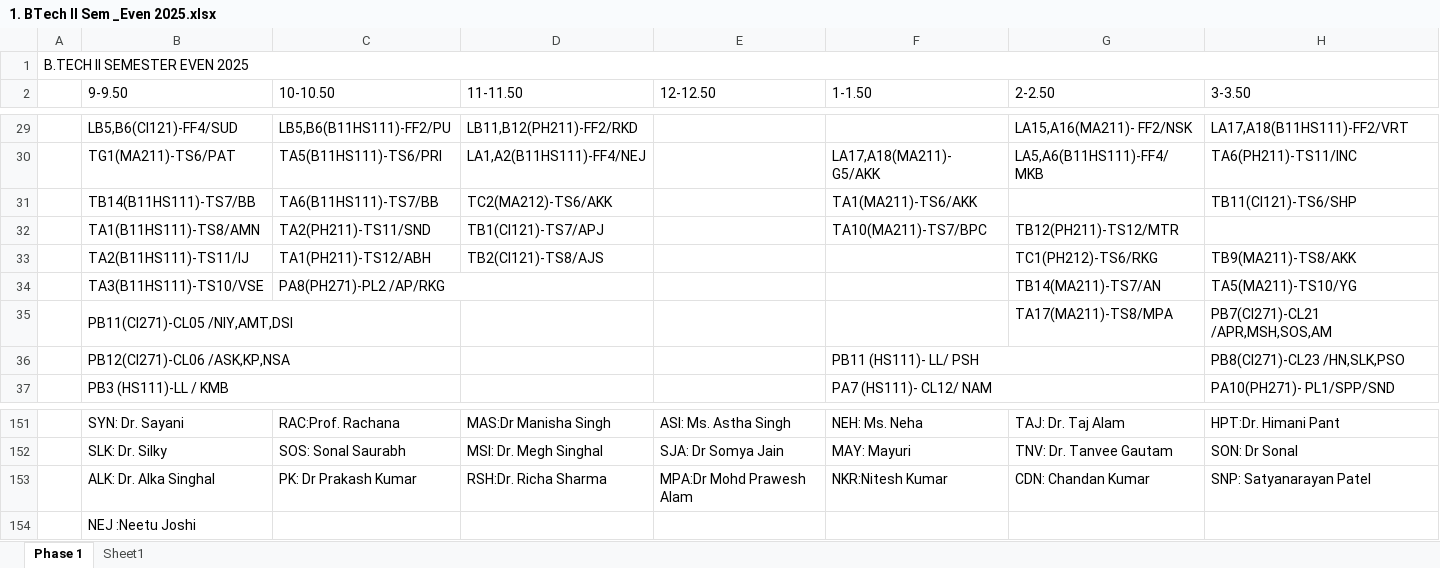
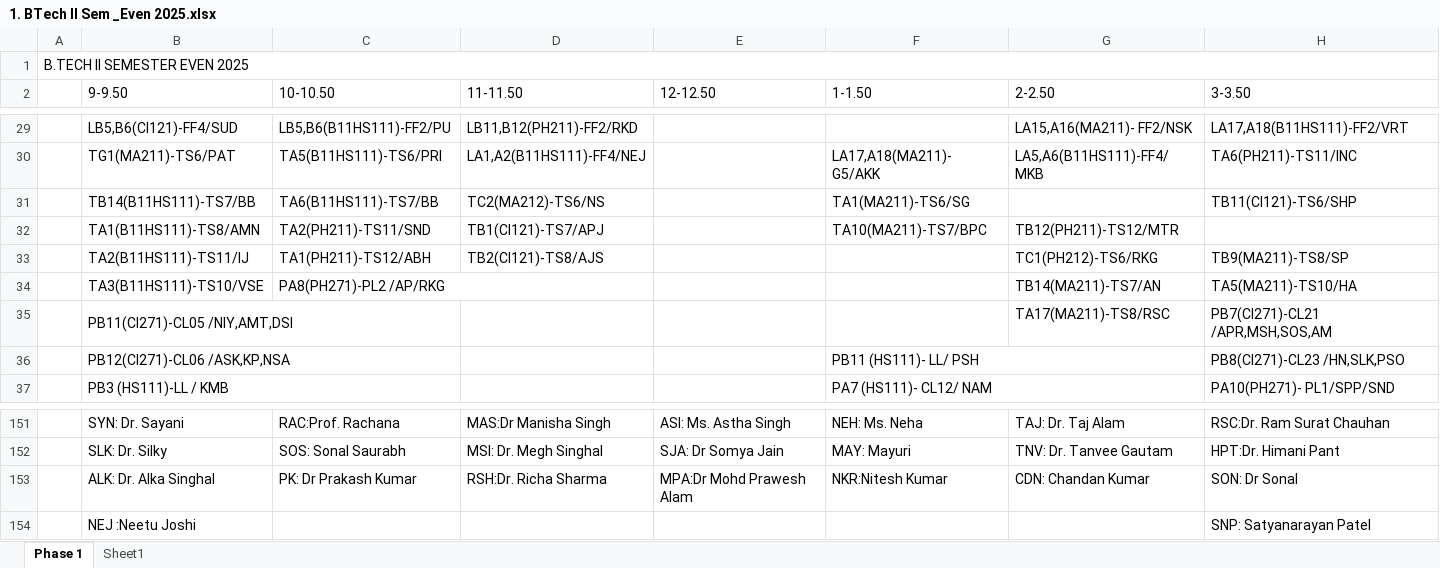
Before and after one commit to codelif/jiit-planner-cdn, an Excel workbook: raw/faculty/1. BTech II Sem _Even 2025.xlsx, sheet Phase 1, drawn as a sheet; only a part is shown, gaps mark what is left out; values as stored, in another font and other column widths than the file's, no cell formats; the diff covers the shown part only; the diff names each change by its address in the sheet, - before the commit and + after, or states it on an @@ line.

```diff
--- a/raw/faculty/1. BTech II Sem _Even 2025.xlsx (sheet Phase 1)
+++ b/raw/faculty/1. BTech II Sem _Even 2025.xlsx (sheet Phase 1)
-D31 (11-11.50): TC2(MA212)-TS6/AKK
+D31 (11-11.50): TC2(MA212)-TS6/NS
-F31 (1-1.50): TA1(MA211)-TS6/AKK
+F31 (1-1.50): TA1(MA211)-TS6/SG
-H33 (3-3.50): TB9(MA211)-TS8/AKK
+H33 (3-3.50): TB9(MA211)-TS8/SP
-H34 (3-3.50): TA5(MA211)-TS10/YG
+H34 (3-3.50): TA5(MA211)-TS10/HA
-G35 (2-2.50): TA17(MA211)-TS8/MPA
+G35 (2-2.50): TA17(MA211)-TS8/RSC
-H151 (3-3.50): HPT:Dr. Himani Pant
+H151 (3-3.50): RSC:Dr. Ram Surat Chauhan
-H152 (3-3.50): SON: Dr Sonal
+H152 (3-3.50): HPT:Dr. Himani Pant
-H153 (3-3.50): SNP: Satyanarayan Patel
+H153 (3-3.50): SON: Dr Sonal
-H154 (3-3.50): (empty)
+H154 (3-3.50): SNP: Satyanarayan Patel
```
Also changed, not shown: 54 edited cells and merged cells elsewhere in this sheet, cell formats, raw/faculty/6. BCA II Sem and IV Sem_Even 2025.xlsx, raw/time_tables/B.Tech (btech)/2/1.xlsx, 3 other files.
